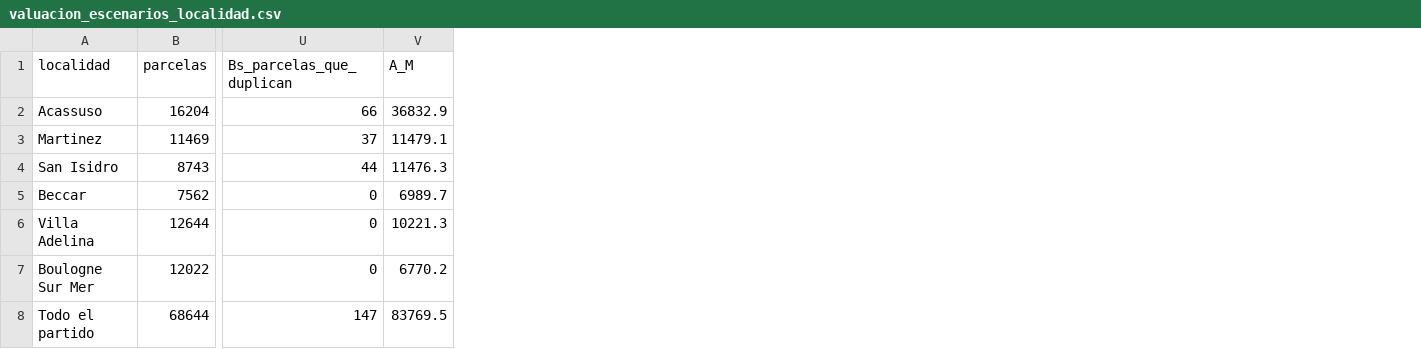
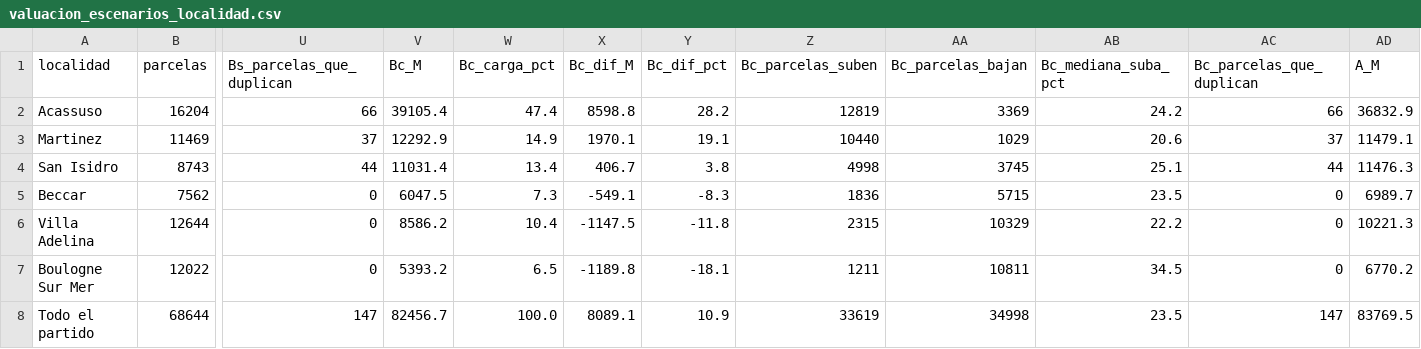
Before and after one commit to captainnicholasmoffat/casares-sanisidro-2027, a CSV file: data/valuacion_escenarios_localidad.csv, drawn as a sheet; only a part is shown, gaps mark what is left out; the diff names each change by its address in the sheet, - before the commit and + after, or states it on an @@ line.

```diff
--- a/data/valuacion_escenarios_localidad.csv
+++ b/data/valuacion_escenarios_localidad.csv
+column V (Bc_M), rows 2-8: 39105.4 | 12292.9 | 11031.4 | 6047.5 | 8586.2 | 5393.2 | 82456.7
+column W (Bc_carga_pct), rows 2-8: 47.4 | 14.9 | 13.4 | 7.3 | 10.4 | 6.5 | 100.0
+column X (Bc_dif_M), rows 2-8: 8598.8 | 1970.1 | 406.7 | -549.1 | -1147.5 | -1189.8 | 8089.1
+column Y (Bc_dif_pct), rows 2-8: 28.2 | 19.1 | 3.8 | -8.3 | -11.8 | -18.1 | 10.9
+column Z (Bc_parcelas_suben), rows 2-8: 12819 | 10440 | 4998 | 1836 | 2315 | 1211 | 33619
+column AA (Bc_parcelas_bajan), rows 2-8: 3369 | 1029 | 3745 | 5715 | 10329 | 10811 | 34998
+column AB (Bc_mediana_suba_pct), rows 2-8: 24.2 | 20.6 | 25.1 | 23.5 | 22.2 | 34.5 | 23.5
+column AC (Bc_parcelas_que_duplican), rows 2-8: 66 | 37 | 44 | 0 | 0 | 0 | 147
```
Also changed, not shown: data/financiamiento_opciones.csv, data/modelo_flujo_caja.csv, 17 other files.
